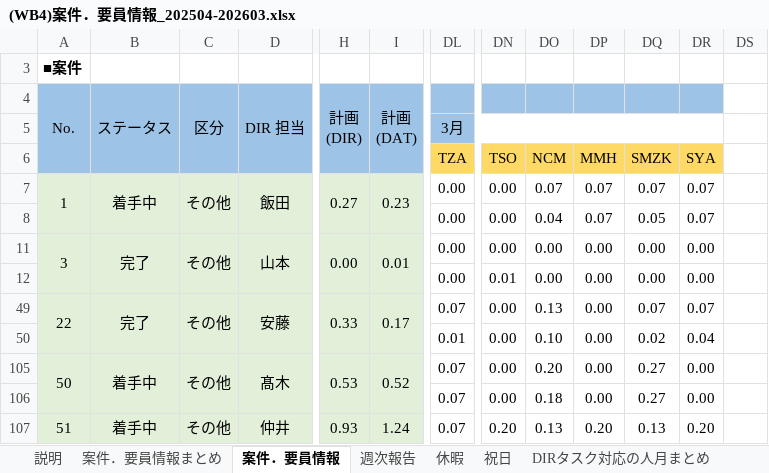
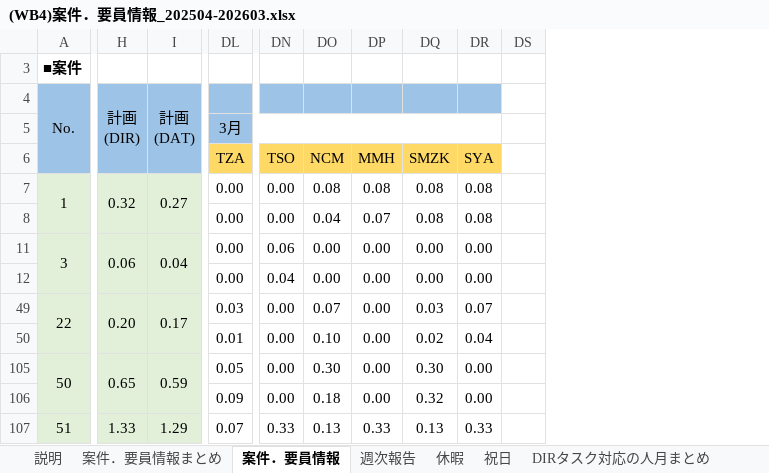
Before and after one commit to Suan-Yee/t_ok, an Excel workbook: (WB4)案件．要員情報_202504-202603.xlsx, sheet 案件．要員情報, drawn as a sheet; only a part is shown, gaps mark what is left out; values as stored, in another font and other column widths than the file's, no borders; removed rows and columns are numbered as before the commit, all else as after; the diff covers the shown part only; the diff names each change by its address in the sheet, - before the commit and + after, or states it on an @@ line.

```diff
--- a/(WB4)案件．要員情報_202504-202603.xlsx (sheet 案件．要員情報)
+++ b/(WB4)案件．要員情報_202504-202603.xlsx (sheet 案件．要員情報)
@@ column B hidden, rows 4-107: ステータス |  |  | 着手中 |  | 完了 |  | 完了 |  | 着手中 |  | 着手中 @@
@@ column C hidden, rows 4-107: 区分 |  |  | その他 |  | その他 |  | その他 |  | その他 |  | その他 @@
@@ column D hidden, rows 4-107: DIR 担当 |  |  | 飯田 |  | 山本 |  | 安藤 |  | 髙木 |  | 仲井 @@
-column DS, empty
+column DS, empty
-H7: 0.27
+H7: 0.32
-I7: 0.23
+I7: 0.27
-DO7: 0.07
+DO7: 0.08
-DP7: 0.07
+DP7: 0.08
-DQ7: 0.07
+DQ7: 0.08
-DR7:DR8: 0.07
+DR7:DR8: 0.08
-DQ8: 0.05
+DQ8: 0.08
-H11: 0.00
+H11: 0.06
-I11: 0.01
+I11: 0.04
-DN11: 0.00
+DN11: 0.06
-DN12: 0.01
+DN12: 0.04
-H49: 0.33
+H49: 0.20
-DL49: 0.07
+DL49: 0.03
-DO49: 0.13
+DO49: 0.07
-DQ49: 0.07
+DQ49: 0.03
-H105: 0.53
+H105: 0.65
-I105: 0.52
+I105: 0.59
-DL105: 0.07
+DL105: 0.05
-DO105: 0.20
+DO105: 0.30
-DQ105: 0.27
+DQ105: 0.30
-DL106: 0.07
+DL106: 0.09
-DQ106: 0.27
+DQ106: 0.32
-H107: 0.93
+H107: 1.33
-I107: 1.24
+I107: 1.29
-DN107: 0.20
+DN107: 0.33
-DP107: 0.20
+DP107: 0.33
-DR107: 0.20
+DR107: 0.33
```
Also changed, not shown: 12 added rows, 12 removed rows and 83 edited cells elsewhere in this sheet, sheet 休暇, sheet 案件．要員情報まとめ, sheet 週次報告, sheet DIRタスク対応の人月まとめ, formulas that keep their value, hidden cells.
